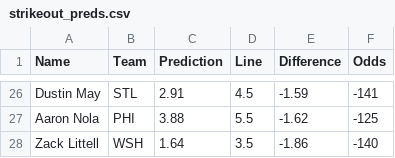
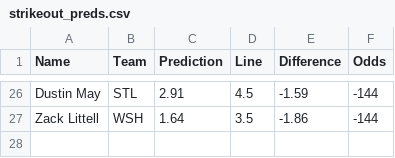
Before and after one commit to bena618/MLB_Models, a CSV file: Outputs/strikeout_preds.csv, drawn as a sheet; only a part is shown, gaps mark what is left out; removed rows and columns are numbered as before the commit, all else as after; the diff covers the shown part only; the diff names each change by its address in the sheet, - before the commit and + after, or states it on an @@ line.

```diff
--- a/Outputs/strikeout_preds.csv
+++ b/Outputs/strikeout_preds.csv
-F26 (Odds): -141
+F26 (Odds): -144
-row 27: Aaron Nola | PHI | 3.88 | 5.5 | -1.62 | -125
-F27 (Odds): -140
+F27 (Odds): -144
```
Also changed, not shown: 12 added rows, 12 removed rows and 9 edited cells elsewhere in this file, 1 other file.
